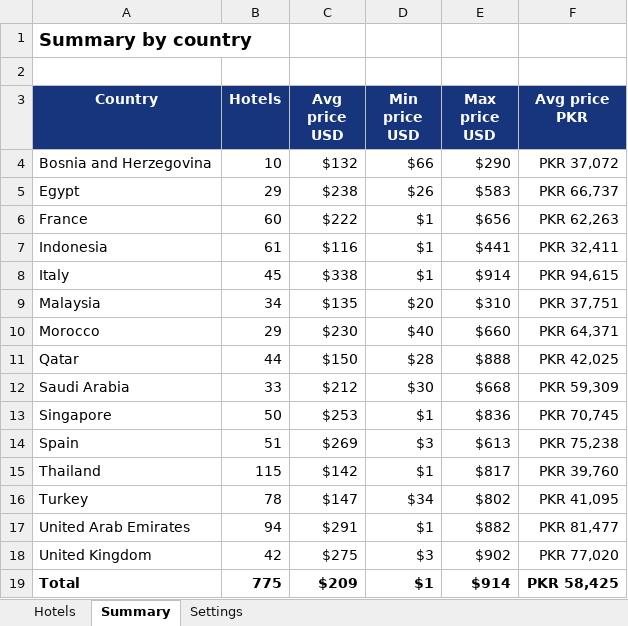
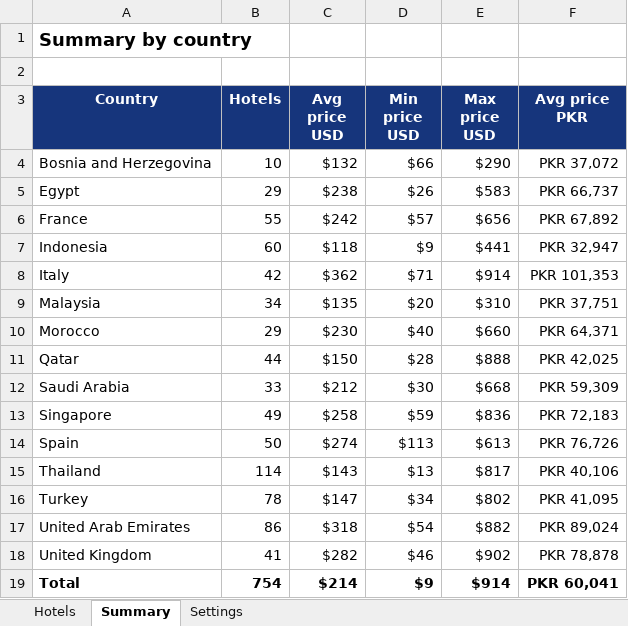
Before and after one commit to onlineabdullah98-droid/qamru_travels_replica, an Excel workbook: qamru_hotels.xlsx, sheet Summary, drawn as a sheet; values as stored, in another font and other column widths than the file's, no borders; the diff names each change by its address in the sheet, - before the commit and + after, or states it on an @@ line.

```diff
--- a/qamru_hotels.xlsx (sheet Summary)
+++ b/qamru_hotels.xlsx (sheet Summary)
-B6 (Hotels): 60
+B6 (Hotels): 55
-C6 (Avg price USD): $222
+C6 (Avg price USD): $242
-D6 (Min price USD): $1
+D6 (Min price USD): $57
-F6 (Avg price PKR): PKR 62,263
+F6 (Avg price PKR): PKR 67,892
-B7 (Hotels): 61
+B7 (Hotels): 60
-C7 (Avg price USD): $116
+C7 (Avg price USD): $118
-D7 (Min price USD): $1
+D7 (Min price USD): $9
-F7 (Avg price PKR): PKR 32,411
+F7 (Avg price PKR): PKR 32,947
-B8 (Hotels): 45
+B8 (Hotels): 42
-C8 (Avg price USD): $338
+C8 (Avg price USD): $362
-D8 (Min price USD): $1
+D8 (Min price USD): $71
-F8 (Avg price PKR): PKR 94,615
+F8 (Avg price PKR): PKR 101,353
-B13 (Hotels): 50
+B13 (Hotels): 49
-C13 (Avg price USD): $253
+C13 (Avg price USD): $258
-D13 (Min price USD): $1
+D13 (Min price USD): $59
-F13 (Avg price PKR): PKR 70,745
+F13 (Avg price PKR): PKR 72,183
-B14 (Hotels): 51
+B14 (Hotels): 50
-C14 (Avg price USD): $269
+C14 (Avg price USD): $274
-D14 (Min price USD): $3
+D14 (Min price USD): $113
-F14 (Avg price PKR): PKR 75,238
+F14 (Avg price PKR): PKR 76,726
-B15 (Hotels): 115
+B15 (Hotels): 114
-C15 (Avg price USD): $142
+C15 (Avg price USD): $143
-D15 (Min price USD): $1
+D15 (Min price USD): $13
-F15 (Avg price PKR): PKR 39,760
+F15 (Avg price PKR): PKR 40,106
-B17 (Hotels): 94
+B17 (Hotels): 86
-C17 (Avg price USD): $291
+C17 (Avg price USD): $318
-D17 (Min price USD): $1
+D17 (Min price USD): $54
-F17 (Avg price PKR): PKR 81,477
+F17 (Avg price PKR): PKR 89,024
-B18 (Hotels): 42
+B18 (Hotels): 41
-C18 (Avg price USD): $275
+C18 (Avg price USD): $282
-D18 (Min price USD): $3
+D18 (Min price USD): $46
-F18 (Avg price PKR): PKR 77,020
+F18 (Avg price PKR): PKR 78,878
-B19 (Hotels): 775
+B19 (Hotels): 754
-C19 (Avg price USD): $209
+C19 (Avg price USD): $214
-D19 (Min price USD): $1
+D19 (Min price USD): $9
-F19 (Avg price PKR): PKR 58,425
+F19 (Avg price PKR): PKR 60,041
```
Also changed, not shown: sheet Hotels, formulas that keep their value, 23 other files.
